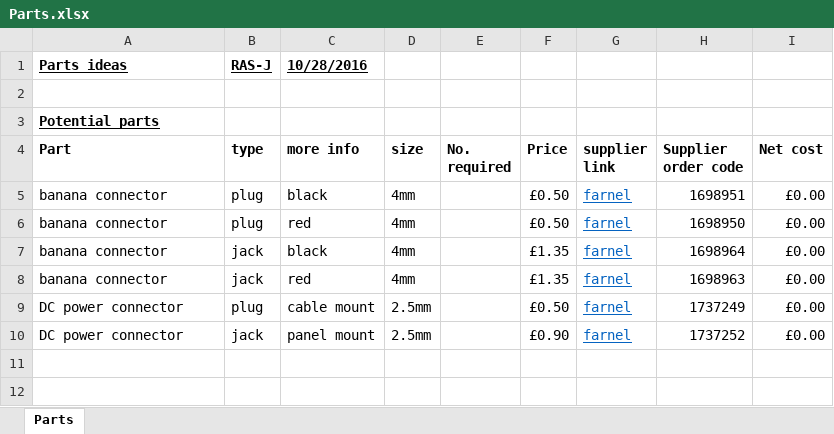
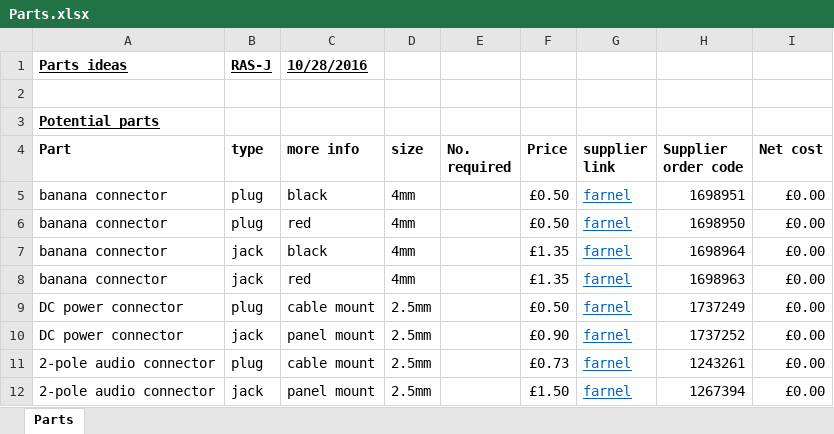
Before and after one commit to ralph-sj/probe_circuit, an Excel workbook: Parts.xlsx, sheet Parts, drawn as a sheet; values as stored, in another font and other column widths than the file's, no borders; the diff names each change by its address in the sheet, - before the commit and + after, or states it on an @@ line.

Commit message:
update parts list
- added audio plug/jack for signal connector

```diff
--- a/Parts.xlsx (sheet Parts)
+++ b/Parts.xlsx (sheet Parts)
+row 11: 2-pole audio connector | plug | cable mount | 2.5mm |  | £0.73 | farnel | 1243261 | £0.00
+row 12: 2-pole audio connector | jack | panel mount | 2.5mm |  | £1.50 | farnel | 1267394 | £0.00
```
